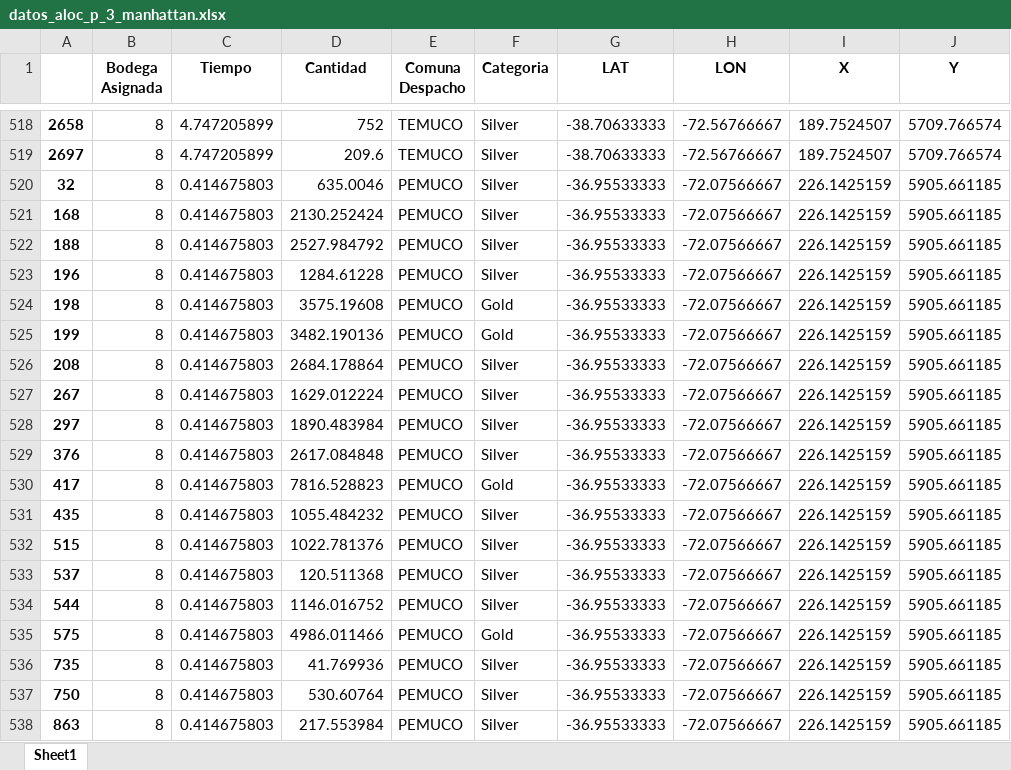
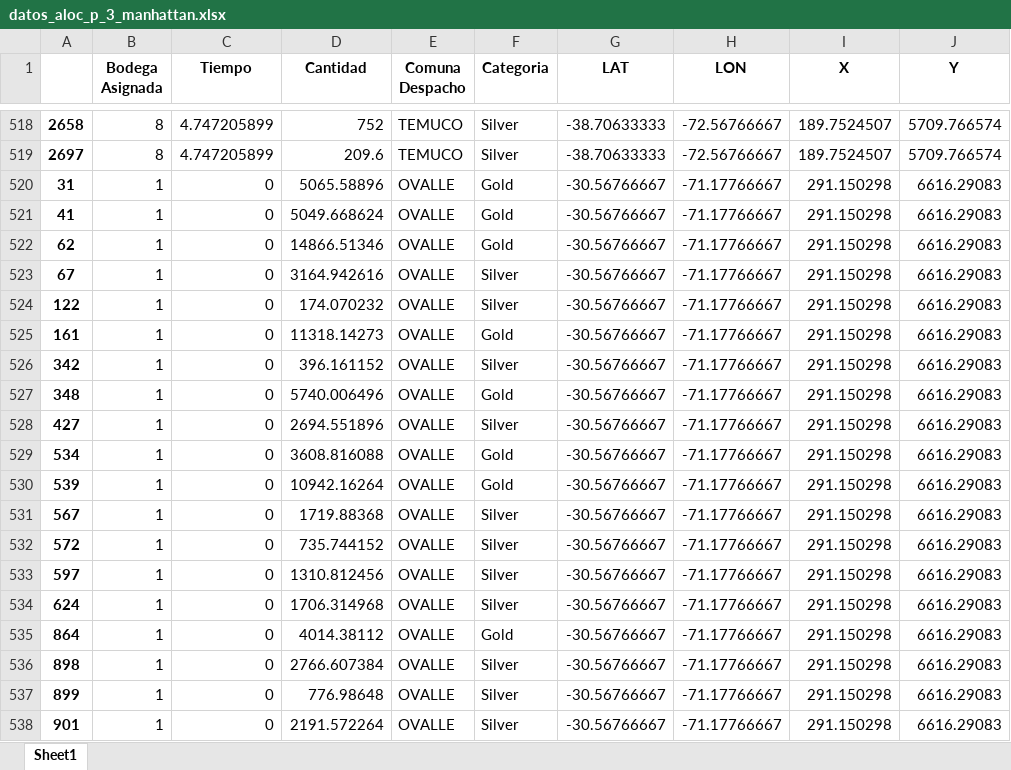
Before and after one commit to javieragebhardt/Optimizacion-Bodegas-G16, an Excel workbook: resultados/Pre-Informe/datos_aloc_p_3_manhattan.xlsx, sheet Sheet1, drawn as a sheet; only a part is shown, gaps mark what is left out; the shorter side is filled out with more unchanged rows; values as stored, in another font and other column widths than the file's, no borders; the diff covers the shown part only; the diff names each change by its address in the sheet, - before the commit and + after, or states it on an @@ line.

```diff
--- a/resultados/Pre-Informe/datos_aloc_p_3_manhattan.xlsx (sheet Sheet1)
+++ b/resultados/Pre-Informe/datos_aloc_p_3_manhattan.xlsx (sheet Sheet1)
+row 520: 31 | 1 | 0 | 5065.58896 | OVALLE | Gold | -30.56766667 | -71.17766667 | 291.150298 | 6616.29083
+row 521: 41 | 1 | 0 | 5049.668624 | OVALLE | Gold | -30.56766667 | -71.17766667 | 291.150298 | 6616.29083
+row 522: 62 | 1 | 0 | 14866.51346 | OVALLE | Gold | -30.56766667 | -71.17766667 | 291.150298 | 6616.29083
+row 523: 67 | 1 | 0 | 3164.942616 | OVALLE | Silver | -30.56766667 | -71.17766667 | 291.150298 | 6616.29083
+row 524: 122 | 1 | 0 | 174.070232 | OVALLE | Silver | -30.56766667 | -71.17766667 | 291.150298 | 6616.29083
+row 525: 161 | 1 | 0 | 11318.14273 | OVALLE | Gold | -30.56766667 | -71.17766667 | 291.150298 | 6616.29083
+row 526: 342 | 1 | 0 | 396.161152 | OVALLE | Silver | -30.56766667 | -71.17766667 | 291.150298 | 6616.29083
+row 527: 348 | 1 | 0 | 5740.006496 | OVALLE | Gold | -30.56766667 | -71.17766667 | 291.150298 | 6616.29083
+row 528: 427 | 1 | 0 | 2694.551896 | OVALLE | Silver | -30.56766667 | -71.17766667 | 291.150298 | 6616.29083
+row 529: 534 | 1 | 0 | 3608.816088 | OVALLE | Gold | -30.56766667 | -71.17766667 | 291.150298 | 6616.29083
+row 530: 539 | 1 | 0 | 10942.16264 | OVALLE | Gold | -30.56766667 | -71.17766667 | 291.150298 | 6616.29083
+row 531: 567 | 1 | 0 | 1719.88368 | OVALLE | Silver | -30.56766667 | -71.17766667 | 291.150298 | 6616.29083
+row 532: 572 | 1 | 0 | 735.744152 | OVALLE | Silver | -30.56766667 | -71.17766667 | 291.150298 | 6616.29083
+row 533: 597 | 1 | 0 | 1310.812456 | OVALLE | Silver | -30.56766667 | -71.17766667 | 291.150298 | 6616.29083
+row 534: 624 | 1 | 0 | 1706.314968 | OVALLE | Silver | -30.56766667 | -71.17766667 | 291.150298 | 6616.29083
+row 535: 864 | 1 | 0 | 4014.38112 | OVALLE | Gold | -30.56766667 | -71.17766667 | 291.150298 | 6616.29083
+row 536: 898 | 1 | 0 | 2766.607384 | OVALLE | Silver | -30.56766667 | -71.17766667 | 291.150298 | 6616.29083
+row 537: 899 | 1 | 0 | 776.98648 | OVALLE | Silver | -30.56766667 | -71.17766667 | 291.150298 | 6616.29083
+row 538: 901 | 1 | 0 | 2191.572264 | OVALLE | Silver | -30.56766667 | -71.17766667 | 291.150298 | 6616.29083
```
Also changed, not shown: 51 added rows elsewhere in this sheet, resultados/Pre-Informe/datos_aloc_p_3_manhattan_proy.xlsx, 15 other files.
